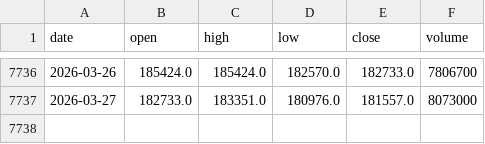
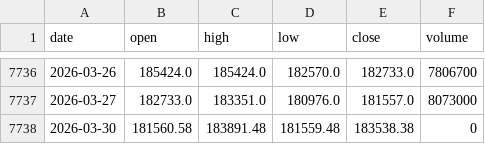
Before and after one commit to gitgbg1985/dash_ibov_test, a CSV file: data/ibovespa.csv, drawn as a sheet; only a part is shown, gaps mark what is left out.

```diff
--- a/data/ibovespa.csv
+++ b/data/ibovespa.csv
@@ -7737 +7737,2 @@ date,open,high,low,close,volume
 2026-03-27,182733.0,183351.0,180976.0,181557.0,8073000
+2026-03-30,181560.58,183891.48,181559.48,183538.38,0
```
Also changed, not shown: 1 other file.
